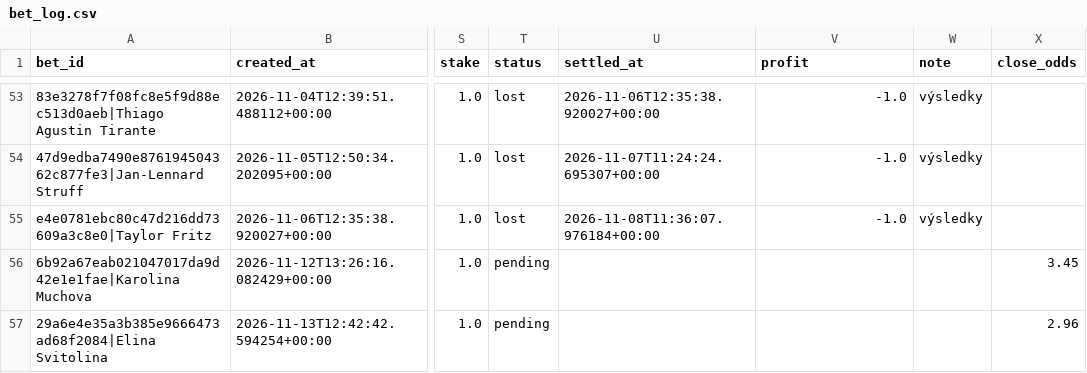
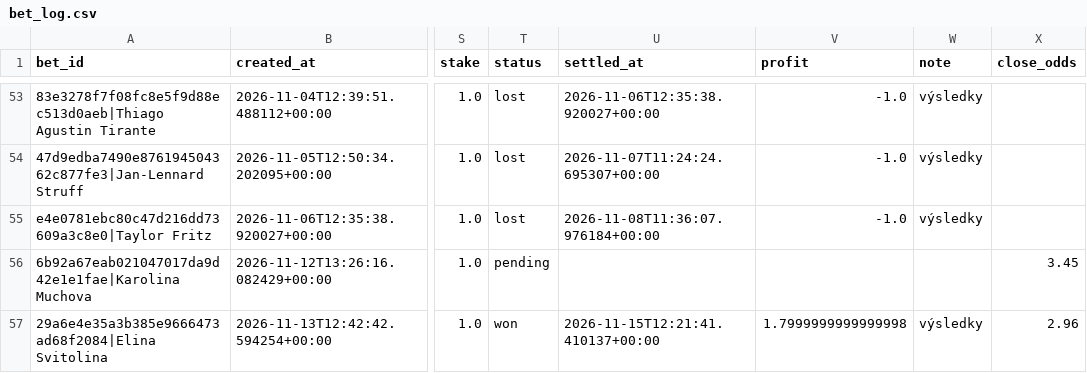
Before and after one commit to petermazgut10-del/tennis-predictor, a CSV file: state/bet_log.csv, drawn as a sheet; only a part is shown, gaps mark what is left out; the diff names each change by its address in the sheet, - before the commit and + after, or states it on an @@ line.

```diff
--- a/state/bet_log.csv
+++ b/state/bet_log.csv
-T57 (status): pending
+T57 (status): won
-U57 (settled_at): (empty)
+U57 (settled_at): 2026-11-15T12:21:41.410137+00:00
-V57 (profit): (empty)
+V57 (profit): 1.7999999999999998
-W57 (note): (empty)
+W57 (note): výsledky
```
Also changed, not shown: state/odds/2026-11.csv, 5 other files.
